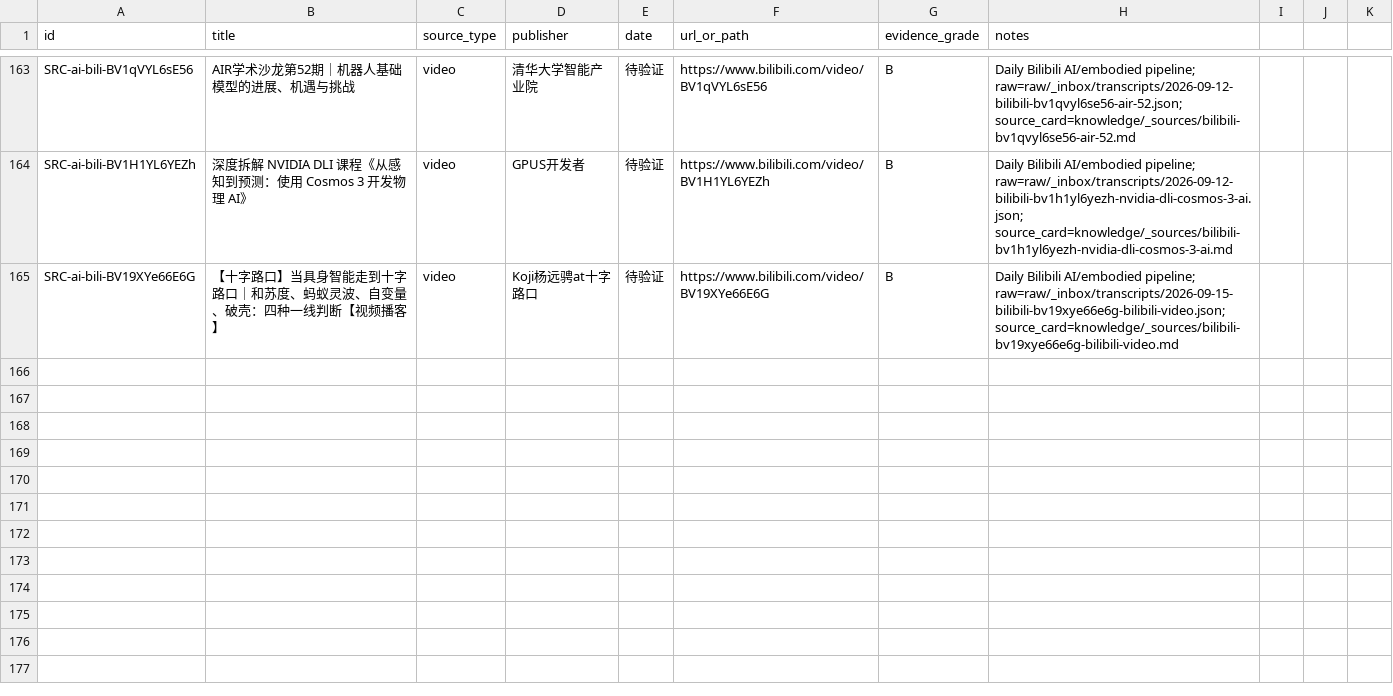
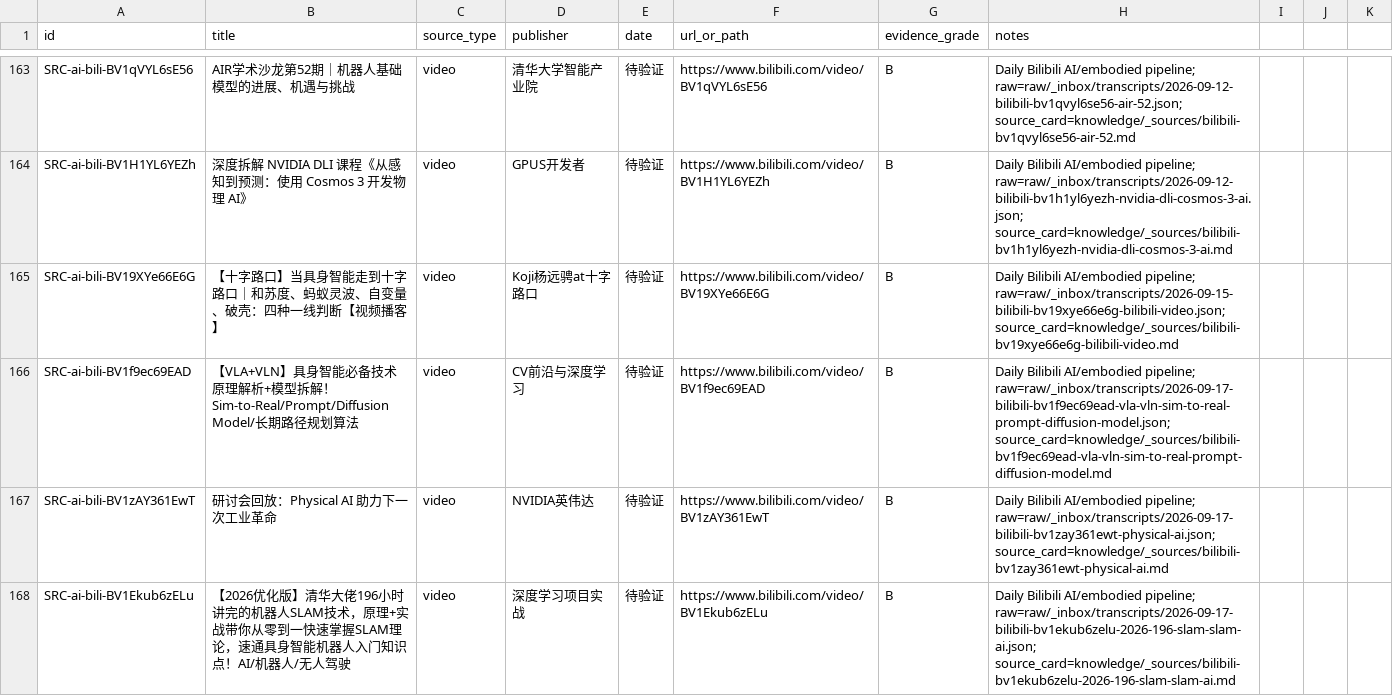
Before and after one commit to terryma2024/industry_analysis, a CSV file: knowledge/ai/sources.csv, drawn as a sheet; only a part is shown, gaps mark what is left out.

Commit message:
research: daily bilibili AI analysis 2026-09-17

```diff
--- a/knowledge/ai/sources.csv
+++ b/knowledge/ai/sources.csv
@@ -165 +165,4 @@ SRC-ai-bili-BV1H1YL6YEZh,深度拆解 NVIDIA DLI 课程《从感知到预测：
 SRC-ai-bili-BV19XYe66E6G,【十字路口】当具身智能走到十字路口｜和苏度、蚂蚁灵波、自变量、破壳：四种一线判断【视频播客】,video,Koji杨远骋at十字路口,待验证,https://www.bilibili.com/video/BV19XYe66E6G,B,Daily Bilibili AI/embodied pipeline; raw=raw/_inbox/transcripts/2026-09-15-bilibili-bv19xye66e6g-bilibili-video.json; source_card=knowledge/_sources/bilibili-bv19xye66e6g-bilibili-video.md
+SRC-ai-bili-BV1f9ec69EAD,【VLA+VLN】具身智能必备技术原理解析+模型拆解！Sim-to-Real/Prompt/Diffusion Model/长期路径规划算法,video,CV前沿与深度学习,待验证,https://www.bilibili.com/video/BV1f9ec69EAD,B,Daily Bilibili AI/embodied pipeline; raw=raw/_inbox/transcripts/2026-09-17-bilibili-bv1f9ec69ead-vla-vln-sim-to-real-prompt-diffusion-model.json; source_card=knowledge/_sources/bilibili-bv1f9ec69ead-vla-vln-sim-to-real-prompt-diffusion-model.md
+SRC-ai-bili-BV1zAY361EwT,研讨会回放：Physical AI 助力下一次工业革命,video,NVIDIA英伟达,待验证,https://www.bilibili.com/video/BV1zAY361EwT,B,Daily Bilibili AI/embodied pipeline; raw=raw/_inbox/transcripts/2026-09-17-bilibili-bv1zay361ewt-physical-ai.json; source_card=knowledge/_sources/bilibili-bv1zay361ewt-physical-ai.md
+SRC-ai-bili-BV1Ekub6zELu,【2026优化版】清华大佬196小时讲完的机器人SLAM技术，原理+实战带你从零到一快速掌握SLAM理论，速通具身智能机器人入门知识点！AI/机器人/无人驾驶,video,深度学习项目实战,待验证,https://www.bilibili.com/video/BV1Ekub6zELu,B,Daily Bilibili AI/embodied pipeline; raw=raw/_inbox/transcripts/2026-09-17-bilibili-bv1ekub6zelu-2026-196-slam-slam-ai.json; source_card=knowledge/_sources/bilibili-bv1ekub6zelu-2026-196-slam-slam-ai.md
```
Also changed, not shown: knowledge/robotics-embodied-ai/sources.csv, 14 other files.
